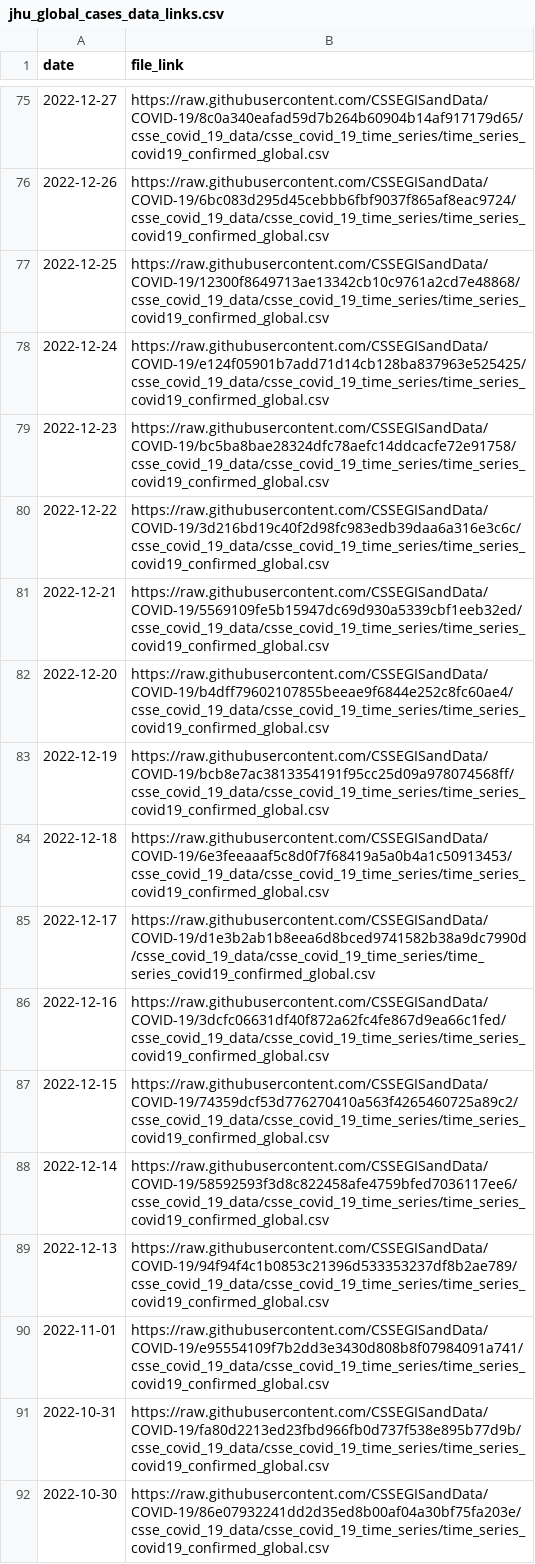
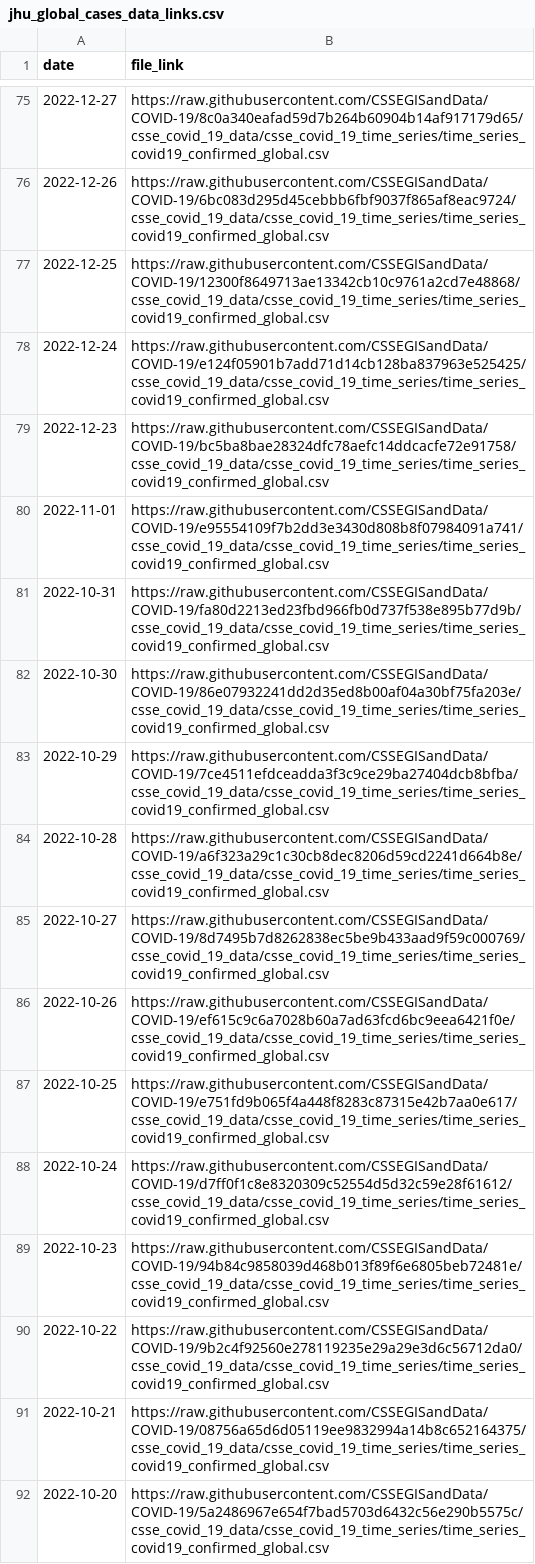
Before and after one commit to lshandross/covidData, a CSV file: data/jhu_global_cases_data_links.csv, drawn as a sheet; only a part is shown, gaps mark what is left out; the shorter side is filled out with more unchanged rows; the diff names each change by its address in the sheet, - before the commit and + after, or states it on an @@ line.

```diff
--- a/data/jhu_global_cases_data_links.csv
+++ b/data/jhu_global_cases_data_links.csv
-row 80: 2022-12-22 | https://raw.githubusercontent.com/CSSEGISandData/COVID-19/3d216bd19c40f2d98fc983edb39daa6a316e3c6c/csse_covid_19_data/csse_covid_19_time_series/time_series_covid19_confirmed_global.csv
-row 81: 2022-12-21 | https://raw.githubusercontent.com/CSSEGISandData/COVID-19/5569109fe5b15947dc69d930a5339cbf1eeb32ed/csse_covid_19_data/csse_covid_19_time_series/time_series_covid19_confirmed_global.csv
-row 82: 2022-12-20 | https://raw.githubusercontent.com/CSSEGISandData/COVID-19/b4dff79602107855beeae9f6844e252c8fc60ae4/csse_covid_19_data/csse_covid_19_time_series/time_series_covid19_confirmed_global.csv
-row 83: 2022-12-19 | https://raw.githubusercontent.com/CSSEGISandData/COVID-19/bcb8e7ac3813354191f95cc25d09a978074568ff/csse_covid_19_data/csse_covid_19_time_series/time_series_covid19_confirmed_global.csv
-row 84: 2022-12-18 | https://raw.githubusercontent.com/CSSEGISandData/COVID-19/6e3feeaaaf5c8d0f7f68419a5a0b4a1c50913453/csse_covid_19_data/csse_covid_19_time_series/time_series_covid19_confirmed_global.csv
-row 85: 2022-12-17 | https://raw.githubusercontent.com/CSSEGISandData/COVID-19/d1e3b2ab1b8eea6d8bced9741582b38a9dc7990d/csse_covid_19_data/csse_covid_19_time_series/time_series_covid19_confirmed_global.csv
-row 86: 2022-12-16 | https://raw.githubusercontent.com/CSSEGISandData/COVID-19/3dcfc06631df40f872a62fc4fe867d9ea66c1fed/csse_covid_19_data/csse_covid_19_time_series/time_series_covid19_confirmed_global.csv
-row 87: 2022-12-15 | https://raw.githubusercontent.com/CSSEGISandData/COVID-19/74359dcf53d776270410a563f4265460725a89c2/csse_covid_19_data/csse_covid_19_time_series/time_series_covid19_confirmed_global.csv
-row 88: 2022-12-14 | https://raw.githubusercontent.com/CSSEGISandData/COVID-19/58592593f3d8c822458afe4759bfed7036117ee6/csse_covid_19_data/csse_covid_19_time_series/time_series_covid19_confirmed_global.csv
-row 89: 2022-12-13 | https://raw.githubusercontent.com/CSSEGISandData/COVID-19/94f94f4c1b0853c21396d533353237df8b2ae789/csse_covid_19_data/csse_covid_19_time_series/time_series_covid19_confirmed_global.csv
```
